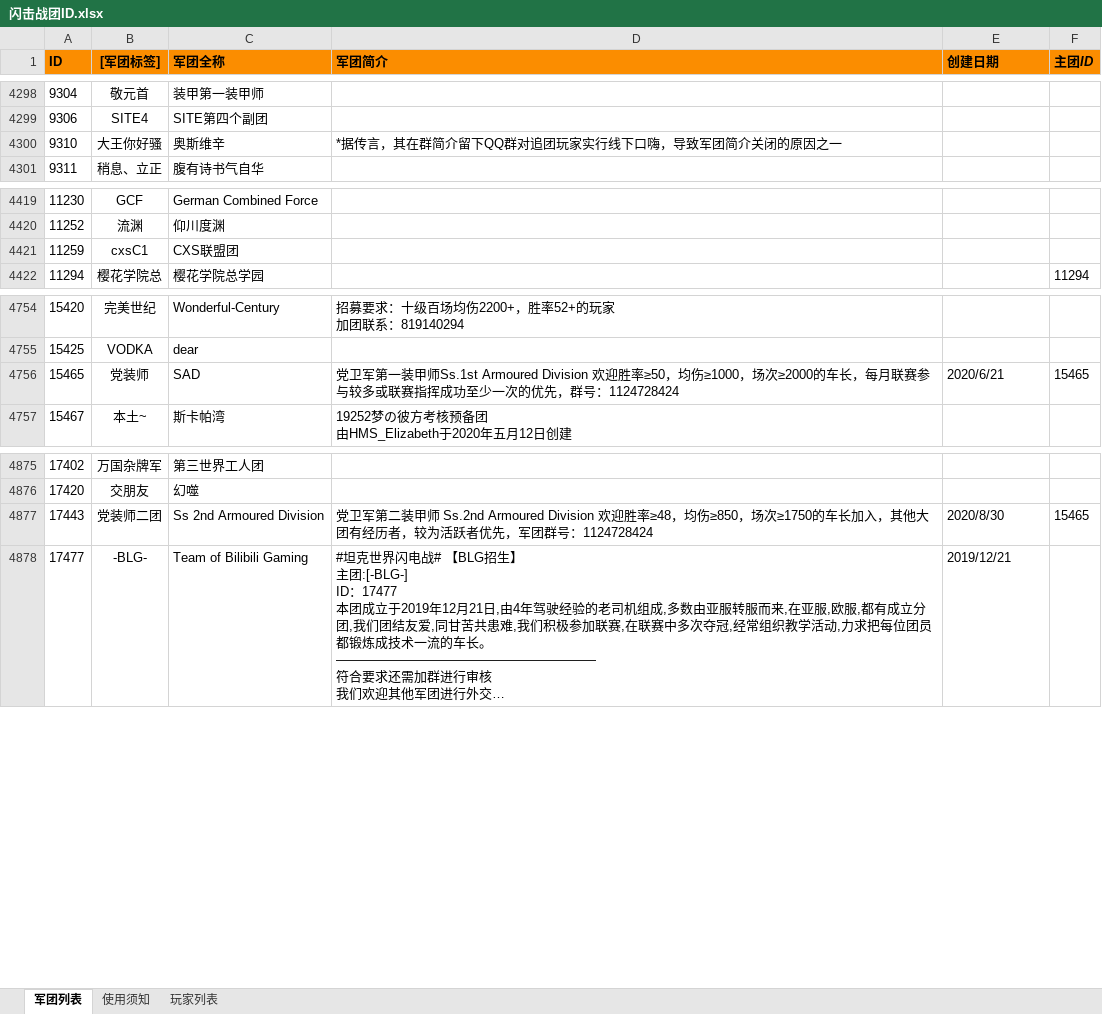
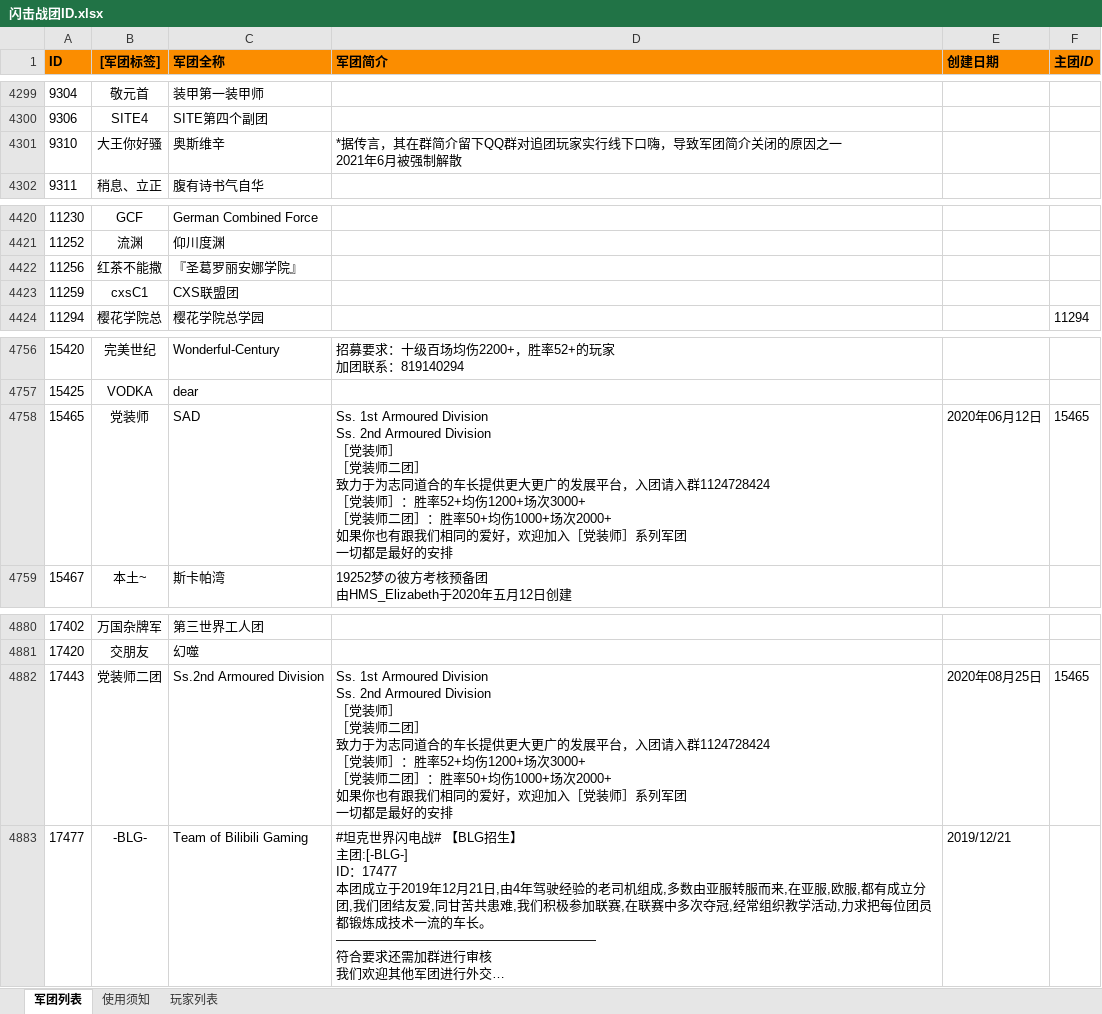
Before and after one commit to David-C0pperfield/WOTB-ID-CHN, an Excel workbook: 闪击战团ID.xlsx, sheet 军团列表, drawn as a sheet; only a part is shown, gaps mark what is left out; long unchanged cells end in …; values as stored, in another font and other column widths than the file's, no borders; addresses are those after the commit; ↵ is a line break in a cell; the diff covers the shown part only; the diff names each change by its address in the sheet, - before the commit and + after, or states it on an @@ line.

```diff
--- a/闪击战团ID.xlsx (sheet 军团列表)
+++ b/闪击战团ID.xlsx (sheet 军团列表)
-D4301 (军团简介): …原因之一
+D4301 (军团简介): …原因之一 ↵ 2021年6月被强制解散
+row 4422: 11256 | 红茶不能撒 | 『圣葛罗丽安娜学院』
-D4758 (军团简介): 党卫军第一装甲师Ss.1st Armoured Division 欢迎胜率≥50，均伤≥1000，场次≥2000的车长，每月联赛参与较多或联赛指挥成功至少一次的优先，群号：1124728424
+D4758 (军团简介): Ss. 1st Armoured Division ↵ Ss. 2nd Armoured Division ↵ ［党装师］ ↵ ［党装师二团］ ↵ 致力于为志同道合的车长提供更大更广的发展平台，入团请入群1124728424 ↵ ［党装师］：胜率52+均伤1200+场次3000+ ↵ ［党装师二团］：胜率50+均伤1000+场次2000+ ↵ 如果你也有跟我们相同的爱好，欢迎加入［党装师］系列军团 ↵ 一切都是最好的安排
-E4758 (创建日期): 2020/6/21
+E4758 (创建日期): 2020年06月12日
-C4882 (军团全称): Ss 2nd Armoured Division
+C4882 (军团全称): Ss.2nd Armoured Division
-D4882 (军团简介): 党卫军第二装甲师 Ss.2nd Armoured Division 欢迎胜率≥48，均伤≥850，场次≥1750的车长加入，其他大团有经历者，较为活跃者优先，军团群号：1124728424
+D4882 (军团简介): Ss. 1st Armoured Division ↵ Ss. 2nd Armoured Division ↵ ［党装师］ ↵ ［党装师二团］ ↵ 致力于为志同道合的车长提供更大更广的发展平台，入团请入群1124728424 ↵ ［党装师］：胜率52+均伤1200+场次3000+ ↵ ［党装师二团］：胜率50+均伤1000+场次2000+ ↵ 如果你也有跟我们相同的爱好，欢迎加入［党装师］系列军团 ↵ 一切都是最好的安排
-E4882 (创建日期): 2020/8/30
+E4882 (创建日期): 2020年08月25日
```
Also changed, not shown: 5 added rows elsewhere in this sheet, 7 other files.
